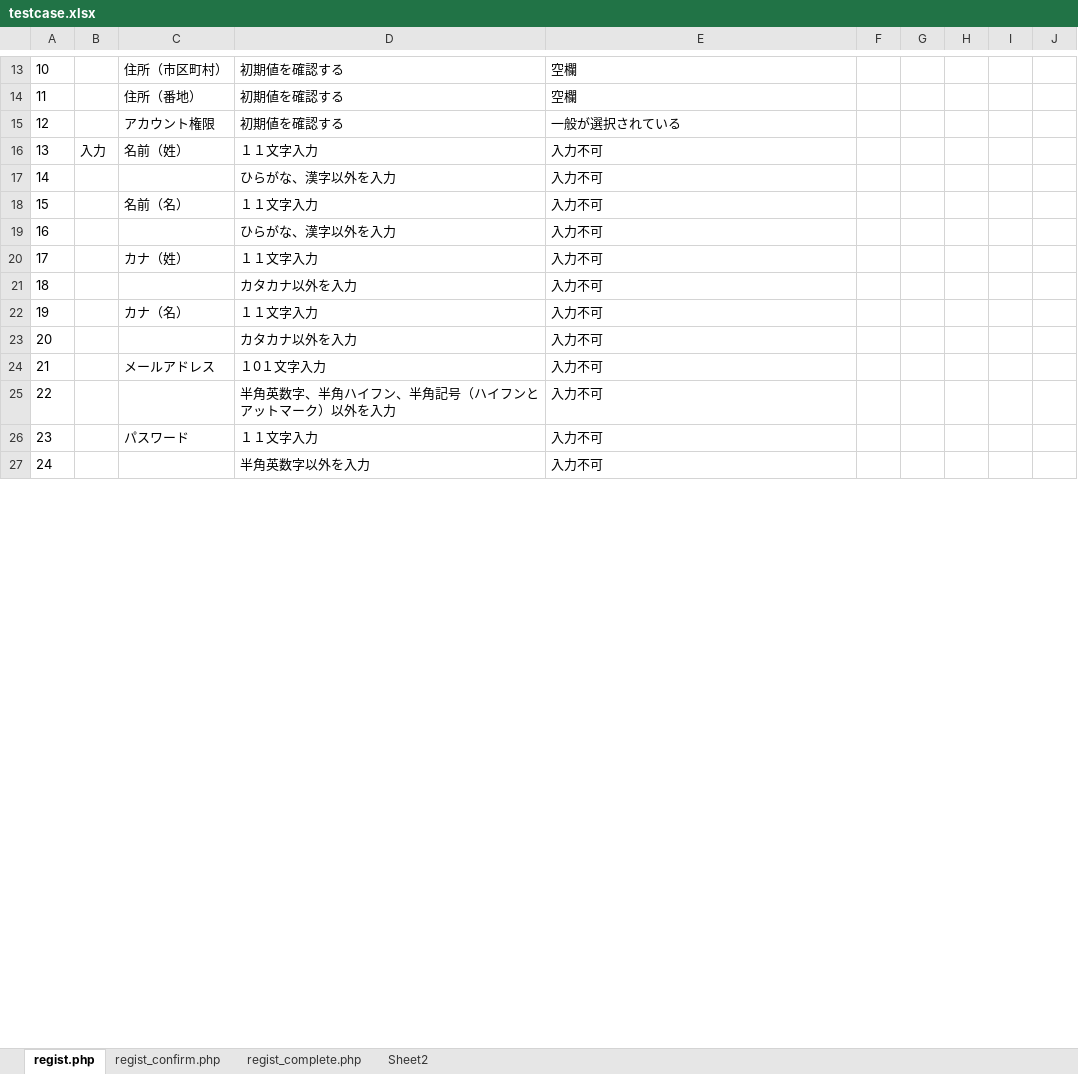
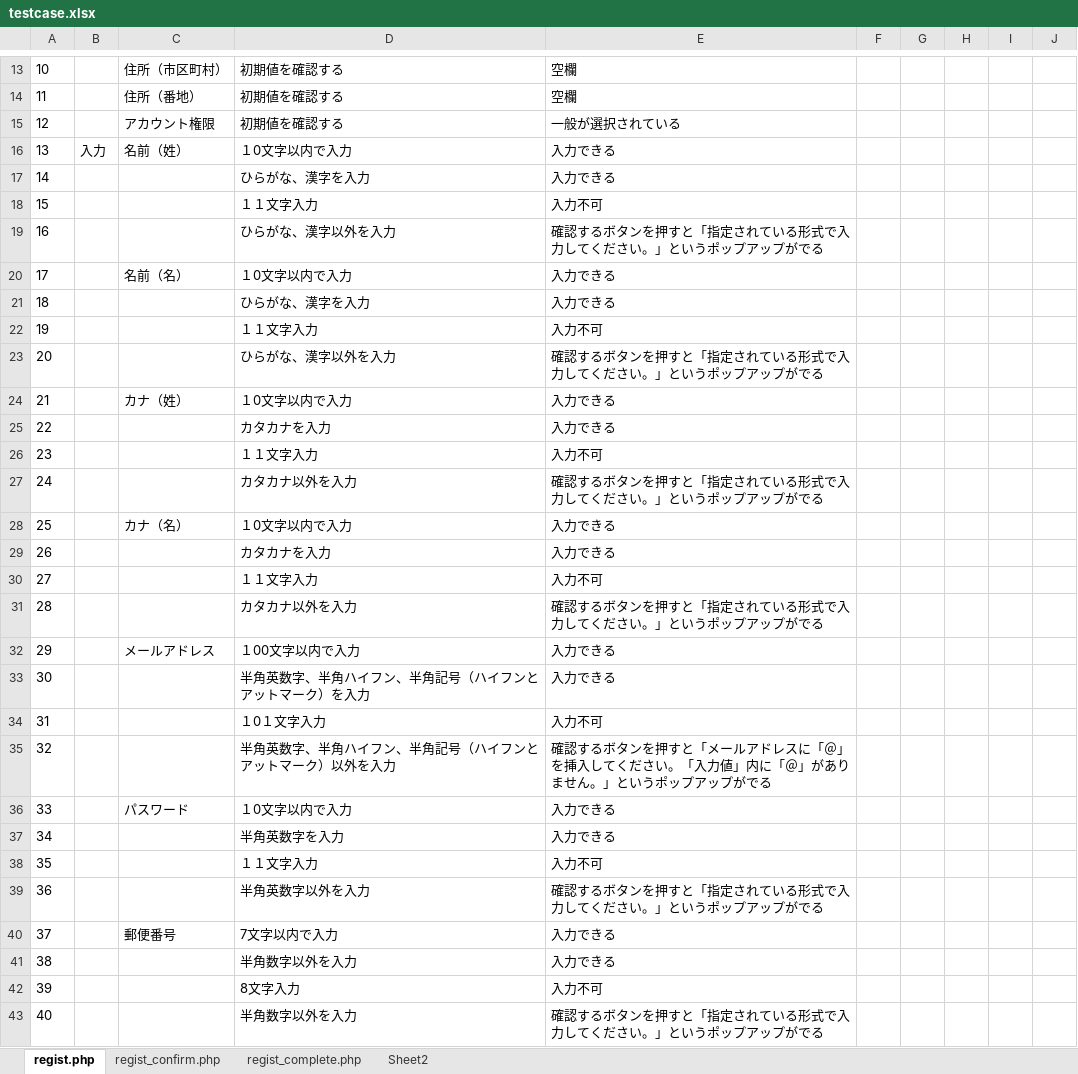
Before and after one commit to kkanami/13_-, an Excel workbook: document/testcase.xlsx, sheet regist.php, drawn as a sheet; only a part is shown, gaps mark what is left out; values as stored, in another font and other column widths than the file's, no borders; addresses are those after the commit; the diff covers the shown part only; the diff names each change by its address in the sheet, - before the commit and + after, or states it on an @@ line.

```diff
--- a/document/testcase.xlsx (sheet regist.php)
+++ b/document/testcase.xlsx (sheet regist.php)
-D16: １１文字入力
+D16: １0文字以内で入力
-E16: 入力不可
+E16: 入力できる
+row 17: 14 |  |  | ひらがな、漢字を入力 | 入力できる
@@ column A renumbered from row 18 down @@
-D18: ひらがな、漢字以外を入力
+D18: １１文字入力
+row 19: 16 |  |  | ひらがな、漢字以外を入力 | 確認するボタンを押すと「指定されている形式で入力してください。」というポップアップがでる
+row 20: 17 |  | 名前（名） | １0文字以内で入力 | 入力できる
+row 21: 18 |  |  | ひらがな、漢字を入力 | 入力できる
-C22: 名前（名）
+C22: (empty)
-E23: 入力不可
+E23: 確認するボタンを押すと「指定されている形式で入力してください。」というポップアップがでる
+row 24: 21 |  | カナ（姓） | １0文字以内で入力 | 入力できる
+row 25: 22 |  |  | カタカナを入力 | 入力できる
-C26: カナ（姓）
+C26: (empty)
-E27: 入力不可
+E27: 確認するボタンを押すと「指定されている形式で入力してください。」というポップアップがでる
+row 28: 25 |  | カナ（名） | １0文字以内で入力 | 入力できる
+row 29: 26 |  |  | カタカナを入力 | 入力できる
-C30: カナ（名）
+C30: (empty)
-E31: 入力不可
+E31: 確認するボタンを押すと「指定されている形式で入力してください。」というポップアップがでる
+row 32: 29 |  | メールアドレス | １00文字以内で入力 | 入力できる
+row 33: 30 |  |  | 半角英数字、半角ハイフン、半角記号（ハイフンとアットマーク）を入力 | 入力できる
-C34: メールアドレス
+C34: (empty)
-E35: 入力不可
+E35: 確認するボタンを押すと「メールアドレスに「＠」を挿入してください。「入力値」内に「＠」がありません。」というポップアップがでる
+row 36: 33 |  | パスワード | １0文字以内で入力 | 入力できる
+row 37: 34 |  |  | 半角英数字を入力 | 入力できる
-C38: パスワード
+C38: (empty)
+row 39: 36 |  |  | 半角英数字以外を入力 | 確認するボタンを押すと「指定されている形式で入力してください。」というポップアップがでる
+row 40: 37 |  | 郵便番号 | 7文字以内で入力 | 入力できる
+row 41: 38 |  |  | 半角数字以外を入力 | 入力できる
-D42: 半角英数字以外を入力
+D42: 8文字入力
+row 43: 40 |  |  | 半角数字以外を入力 | 確認するボタンを押すと「指定されている形式で入力してください。」というポップアップがでる
```
Also changed, not shown: 5 added rows, 1 removed row and 3 edited cells elsewhere in this sheet, sheet Sheet2, sheet regist_complete.php, sheet regist_confirm.php.
